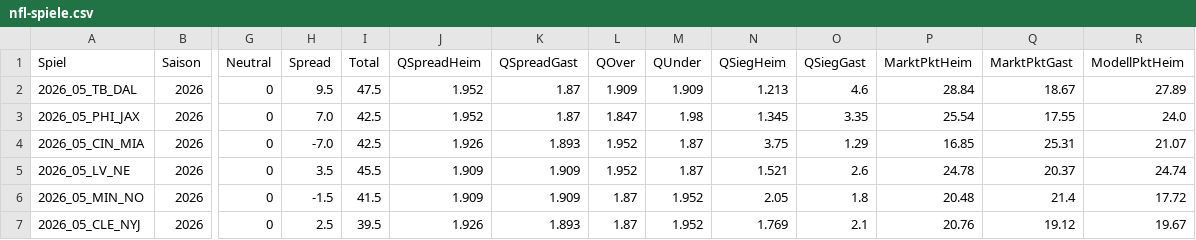
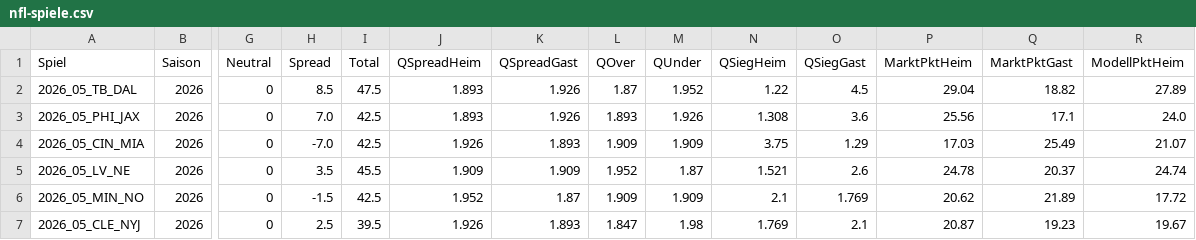
Before and after one commit to gobitodic0007-hash/Wettmodell, a CSV file: daten/nfl-spiele.csv, drawn as a sheet; only a part is shown, gaps mark what is left out; the diff covers the shown part only; the diff names each change by its address in the sheet, - before the commit and + after, or states it on an @@ line.

```diff
--- a/daten/nfl-spiele.csv
+++ b/daten/nfl-spiele.csv
-H2 (Spread): 9.5
+H2 (Spread): 8.5
-J2:J3 (QSpreadHeim): 1.952
+J2:J3 (QSpreadHeim): 1.893
-K2:K3 (QSpreadGast): 1.87
+K2:K3 (QSpreadGast): 1.926
-L2 (QOver): 1.909
+L2 (QOver): 1.87
-M2 (QUnder): 1.909
+M2 (QUnder): 1.952
-N2 (QSiegHeim): 1.213
+N2 (QSiegHeim): 1.22
-O2 (QSiegGast): 4.6
+O2 (QSiegGast): 4.5
-P2 (MarktPktHeim): 28.84
+P2 (MarktPktHeim): 29.04
-Q2 (MarktPktGast): 18.67
+Q2 (MarktPktGast): 18.82
-L3 (QOver): 1.847
+L3 (QOver): 1.893
-M3 (QUnder): 1.98
+M3 (QUnder): 1.926
-N3 (QSiegHeim): 1.345
+N3 (QSiegHeim): 1.308
-O3 (QSiegGast): 3.35
+O3 (QSiegGast): 3.6
-P3 (MarktPktHeim): 25.54
+P3 (MarktPktHeim): 25.56
-Q3 (MarktPktGast): 17.55
+Q3 (MarktPktGast): 17.1
-L4 (QOver): 1.952
+L4 (QOver): 1.909
-M4 (QUnder): 1.87
+M4 (QUnder): 1.909
-P4 (MarktPktHeim): 16.85
+P4 (MarktPktHeim): 17.03
-Q4 (MarktPktGast): 25.31
+Q4 (MarktPktGast): 25.49
-I6 (Total): 41.5
+I6 (Total): 42.5
-J6 (QSpreadHeim): 1.909
+J6 (QSpreadHeim): 1.952
-K6 (QSpreadGast): 1.909
+K6 (QSpreadGast): 1.87
-L6 (QOver): 1.87
+L6 (QOver): 1.909
-M6 (QUnder): 1.952
+M6 (QUnder): 1.909
-N6 (QSiegHeim): 2.05
+N6 (QSiegHeim): 2.1
-O6 (QSiegGast): 1.8
+O6 (QSiegGast): 1.769
-P6 (MarktPktHeim): 20.48
+P6 (MarktPktHeim): 20.62
-Q6 (MarktPktGast): 21.4
+Q6 (MarktPktGast): 21.89
-L7 (QOver): 1.87
+L7 (QOver): 1.847
-M7 (QUnder): 1.952
+M7 (QUnder): 1.98
-P7 (MarktPktHeim): 20.76
+P7 (MarktPktHeim): 20.87
-Q7 (MarktPktGast): 19.12
+Q7 (MarktPktGast): 19.23
```
Also changed, not shown: 62 edited cells elsewhere in this file, daten/mlb-pitcher.csv, daten/mlb-spiele.csv, 2 other files.
